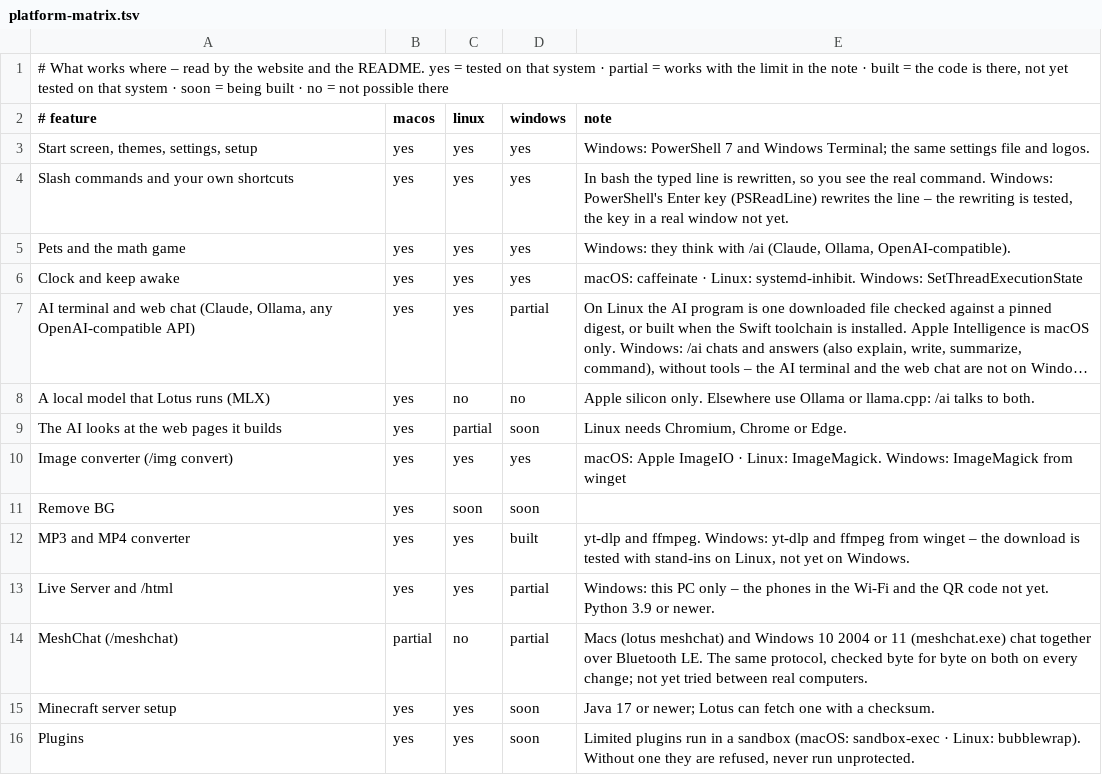
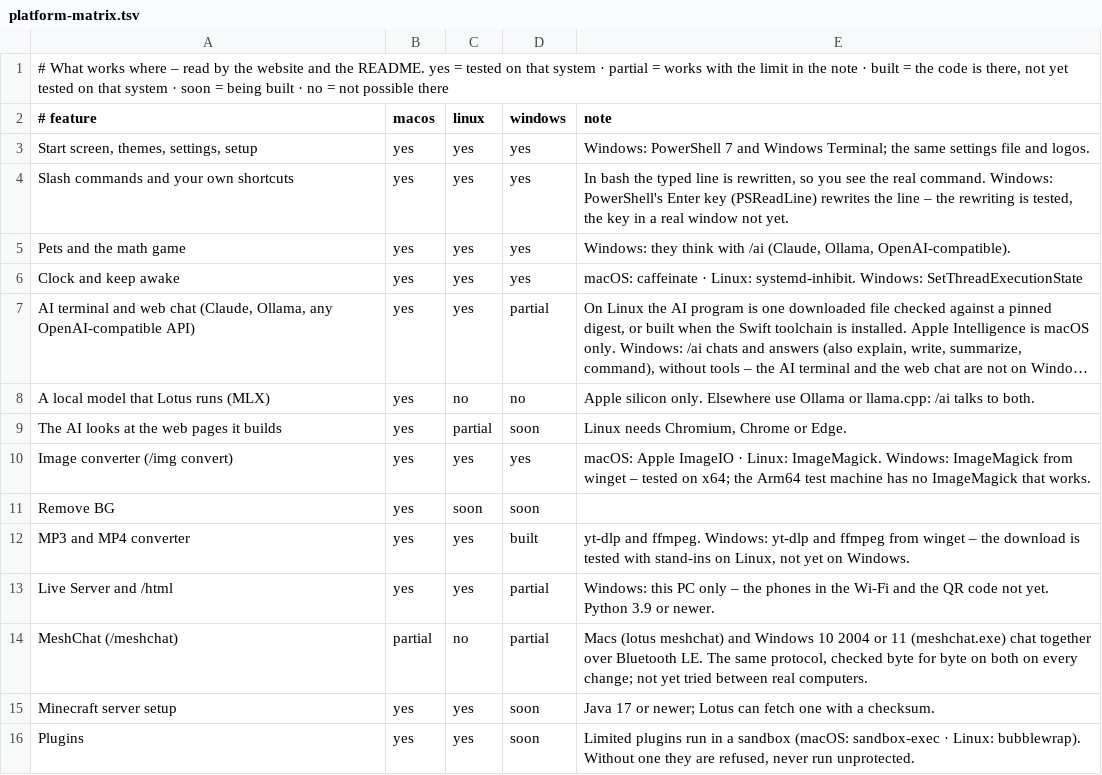
Before and after one commit to Fanxy13/homebrew-lotus, a TSV file: data/platform-matrix.tsv, drawn as a sheet; only a part is shown; long unchanged cells end in ….

```diff
--- a/data/platform-matrix.tsv
+++ b/data/platform-matrix.tsv
@@ -9,3 +9,3 @@ A local model that Lotus runs (MLX)	yes	no	no	Apple silicon only. Elsewhere use
 The AI looks at the web pages it builds	yes	partial	soon	Linux needs Chromium, Chrome or Edge.
-Image converter (/img convert)	yes	yes	yes	macOS: Apple ImageIO · Linux: ImageMagick. Windows: ImageMagick from winget
+Image converter (/img convert)	yes	yes	yes	macOS: Apple ImageIO · Linux: ImageMagick. Windows: ImageMagick from winget – tested on x64; the Arm64 test machine has no ImageMagick that works.
 Remove BG	yes	soon	soon
```
Also changed, not shown: 2 other files.
